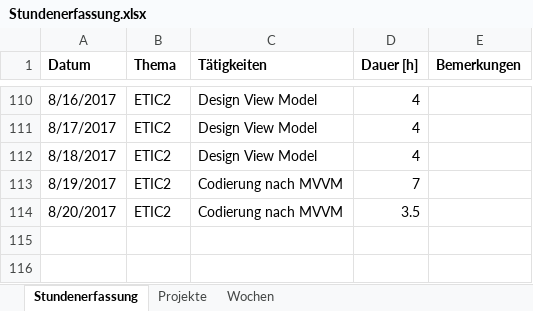
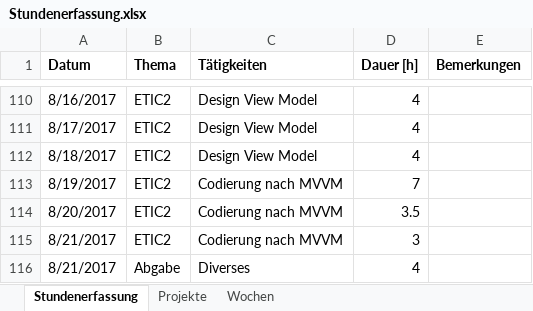
Before and after one commit to stuckiandreas/Masterarbeit, an Excel workbook: Stundenerfassung/Stundenerfassung.xlsx, sheet Stundenerfassung, drawn as a sheet; only a part is shown, gaps mark what is left out; values as stored, in another font and other column widths than the file's, no borders; the diff names each change by its address in the sheet, - before the commit and + after, or states it on an @@ line.

```diff
--- a/Stundenerfassung/Stundenerfassung.xlsx (sheet Stundenerfassung)
+++ b/Stundenerfassung/Stundenerfassung.xlsx (sheet Stundenerfassung)
+row 115: 8/21/2017 | ETIC2 | Codierung nach MVVM | 3
+row 116: 8/21/2017 | Abgabe | Diverses | 4
```
Also changed, not shown: 24 other files.
